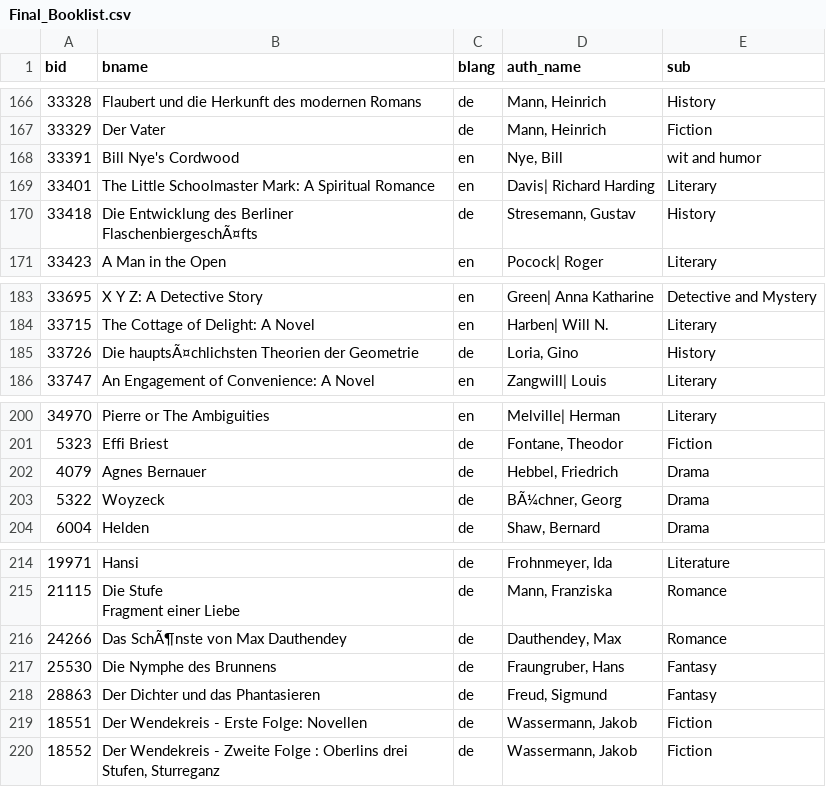
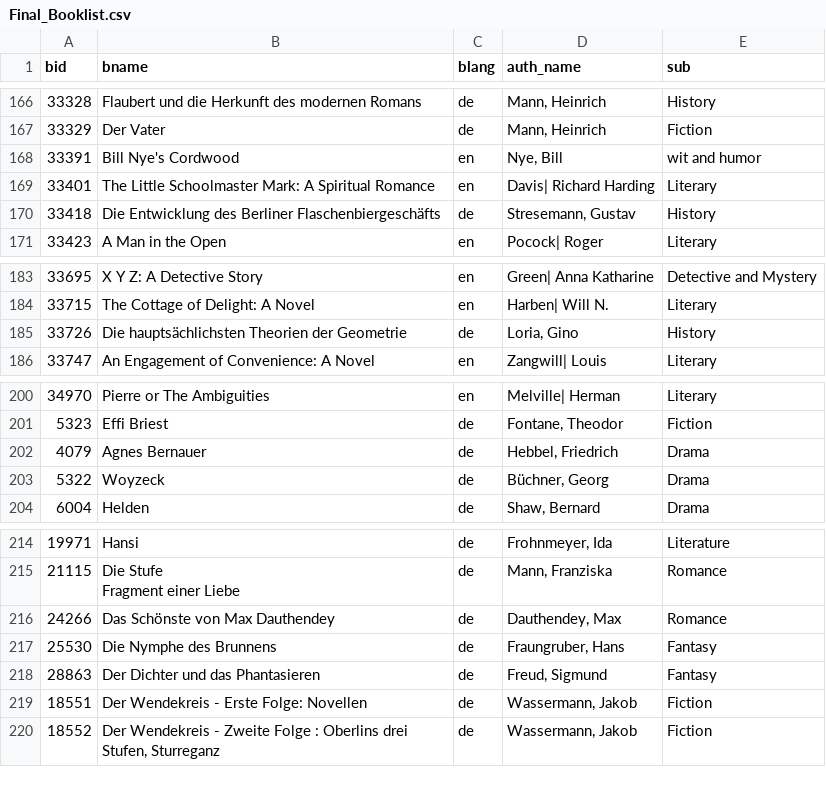
Before and after one commit to NishithaLima/SIMFIC2.0, a CSV file: src/assets/csv/Final_Booklist.csv, drawn as a sheet; only a part is shown, gaps mark what is left out; the diff covers the shown part only; the diff names each change by its address in the sheet, - before the commit and + after, or states it on an @@ line.

Commit message:
Feature Extraction error Resolve

```diff
--- a/src/assets/csv/Final_Booklist.csv
+++ b/src/assets/csv/Final_Booklist.csv
-B170 (bname): …des Berliner FlaschenbiergeschÃ¤fts
+B170 (bname): …des Berliner Flaschenbiergeschäfts
-B185 (bname): Die hauptsÃ¤chlichsten Theorien der Geometrie
+B185 (bname): Die hauptsächlichsten Theorien der Geometrie
-D203 (auth_name): BÃ¼chner, Georg
+D203 (auth_name): Büchner, Georg
-B216 (bname): Das SchÃ¶nste von Max Dauthendey
+B216 (bname): Das Schönste von Max Dauthendey
```
Also changed, not shown: 6 removed rows and 6 edited cells elsewhere in this file.
